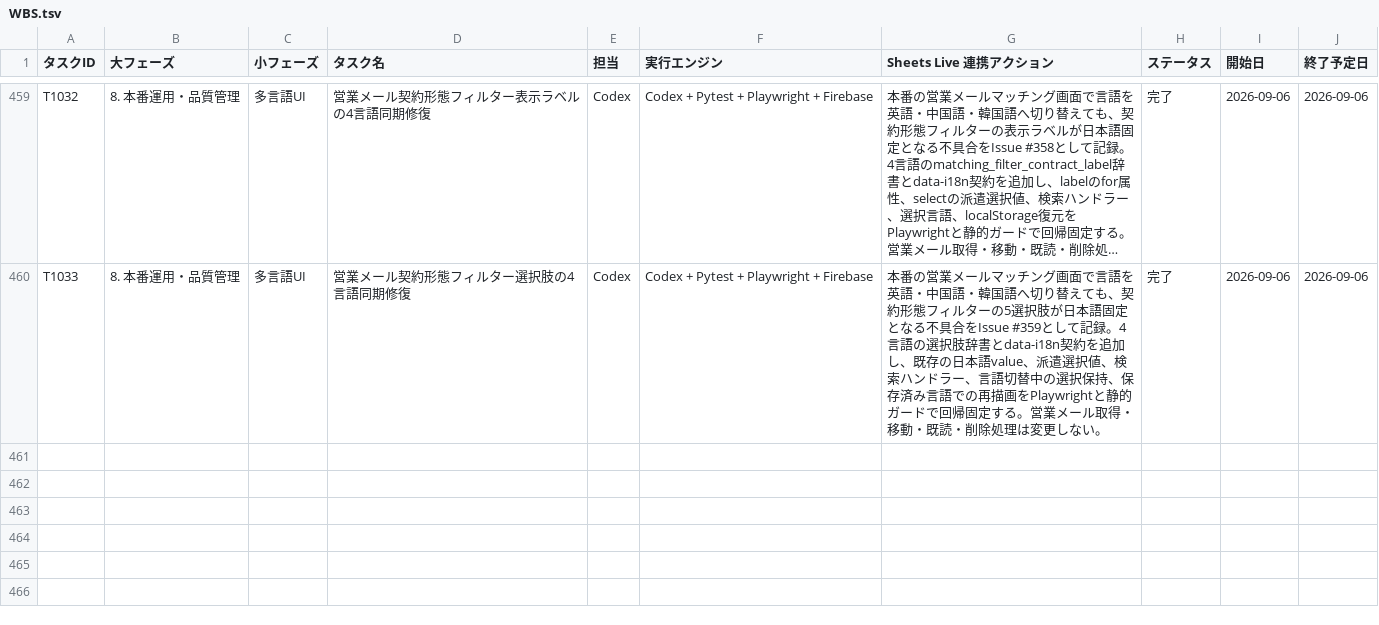
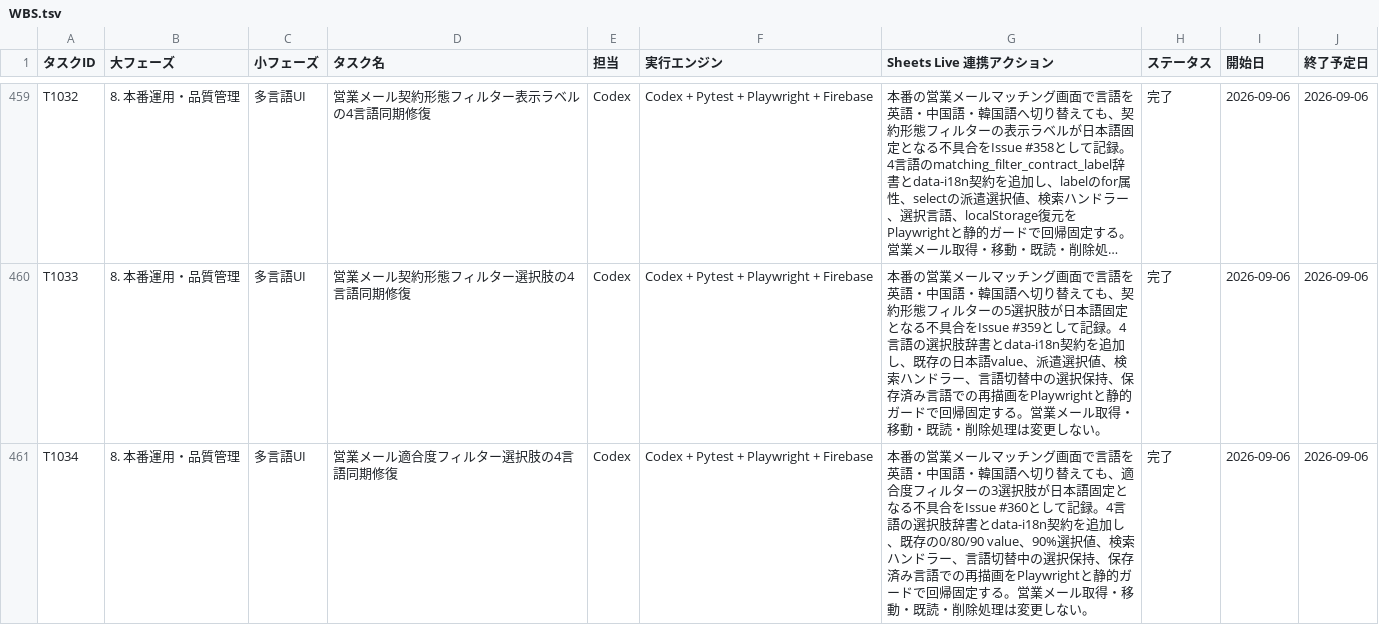
Before and after one commit to kanta13jp1/mighty-link-ai-connect, a TSV file: data/WBS.tsv, drawn as a sheet; only a part is shown, gaps mark what is left out; long unchanged cells end in …; the diff names each change by its address in the sheet, - before the commit and + after, or states it on an @@ line.

```diff
--- a/data/WBS.tsv
+++ b/data/WBS.tsv
+row 461: T1034 | 8. 本番運用・品質管理 | 多言語UI | 営業メール適合度フィルター選択肢の4言語同期修復 | Codex | Codex + Pytest + Playwright + Firebase | 本番の営業メールマッチング画面で言語を英語・中国語・韓国語へ切り替えても、適合度フィルターの3選択肢が日本語固定となる不具合をIssue #360として記録。4言語の選択肢辞書とdata-i18n契約を追加し、既存の0/80/90 value、90%選択値、検索ハンドラー、言語切替中の選択保持、保存済み言語での再描画をPlaywrightと静的ガードで回帰固定する。営業メール取得・移動・既読・削除処理は変更しない。 | 完了 | 2026-09-06 | 2026-09-06
```
Also changed, not shown: data/issues_tracker.tsv, data/test_results.tsv, 27 other files.
